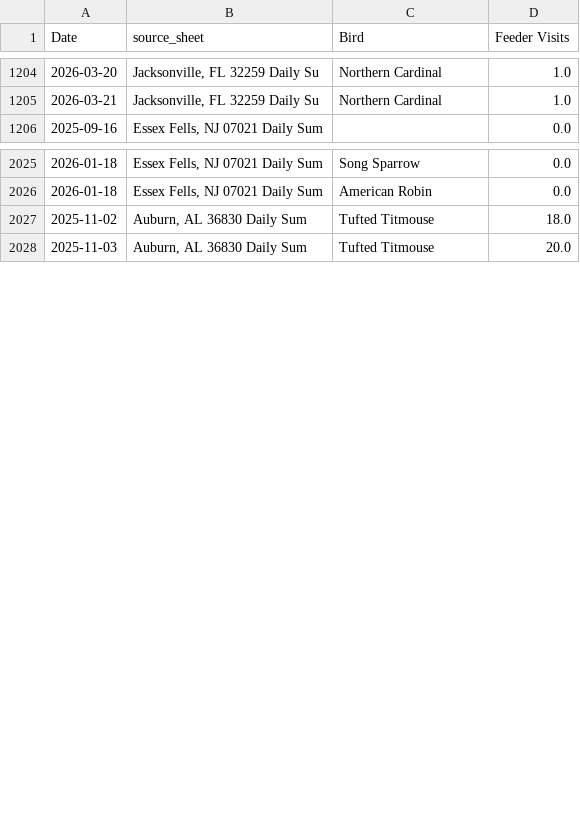
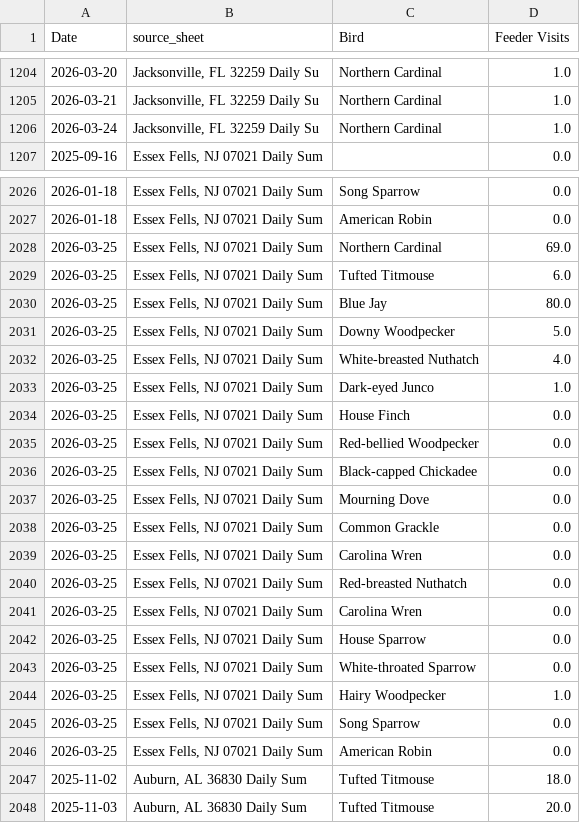
Before and after one commit to david-j-cox/backyard-ecology, a CSV file: data/daily_summaries_all_locations.csv, drawn as a sheet; only a part is shown, gaps mark what is left out.

```diff
--- a/data/daily_summaries_all_locations.csv
+++ b/data/daily_summaries_all_locations.csv
@@ -1205,2 +1205,3 @@ Date,source_sheet,Bird,Feeder Visits
 2026-03-21,"Jacksonville, FL 32259 Daily Su",Northern Cardinal,1.0
+2026-03-24,"Jacksonville, FL 32259 Daily Su",Northern Cardinal,1.0
 2025-09-16,"Essex Fells, NJ 07021 Daily Sum",,0.0
@@ -2026,2 +2027,21 @@ Date,source_sheet,Bird,Feeder Visits
 2026-01-18,"Essex Fells, NJ 07021 Daily Sum",American Robin,0.0
+2026-03-25,"Essex Fells, NJ 07021 Daily Sum",Northern Cardinal,69.0
+2026-03-25,"Essex Fells, NJ 07021 Daily Sum",Tufted Titmouse,6.0
+2026-03-25,"Essex Fells, NJ 07021 Daily Sum",Blue Jay,80.0
+2026-03-25,"Essex Fells, NJ 07021 Daily Sum",Downy Woodpecker,5.0
+2026-03-25,"Essex Fells, NJ 07021 Daily Sum",White-breasted Nuthatch,4.0
+2026-03-25,"Essex Fells, NJ 07021 Daily Sum",Dark-eyed Junco,1.0
+2026-03-25,"Essex Fells, NJ 07021 Daily Sum",House Finch,0.0
+2026-03-25,"Essex Fells, NJ 07021 Daily Sum",Red-bellied Woodpecker,0.0
+2026-03-25,"Essex Fells, NJ 07021 Daily Sum",Black-capped Chickadee,0.0
+2026-03-25,"Essex Fells, NJ 07021 Daily Sum",Mourning Dove,0.0
+2026-03-25,"Essex Fells, NJ 07021 Daily Sum",Common Grackle,0.0
+2026-03-25,"Essex Fells, NJ 07021 Daily Sum",Carolina Wren,0.0
+2026-03-25,"Essex Fells, NJ 07021 Daily Sum",Red-breasted Nuthatch,0.0
+2026-03-25,"Essex Fells, NJ 07021 Daily Sum",Carolina Wren,0.0
+2026-03-25,"Essex Fells, NJ 07021 Daily Sum",House Sparrow,0.0
+2026-03-25,"Essex Fells, NJ 07021 Daily Sum",White-throated Sparrow,0.0
+2026-03-25,"Essex Fells, NJ 07021 Daily Sum",Hairy Woodpecker,1.0
+2026-03-25,"Essex Fells, NJ 07021 Daily Sum",Song Sparrow,0.0
+2026-03-25,"Essex Fells, NJ 07021 Daily Sum",American Robin,0.0
 2025-11-02,"Auburn, AL 36830 Daily Sum",Tufted Titmouse,18.0
```
Also changed, not shown: data/birdcast_data.csv, data/phase_change_data.csv, 24 other files.
